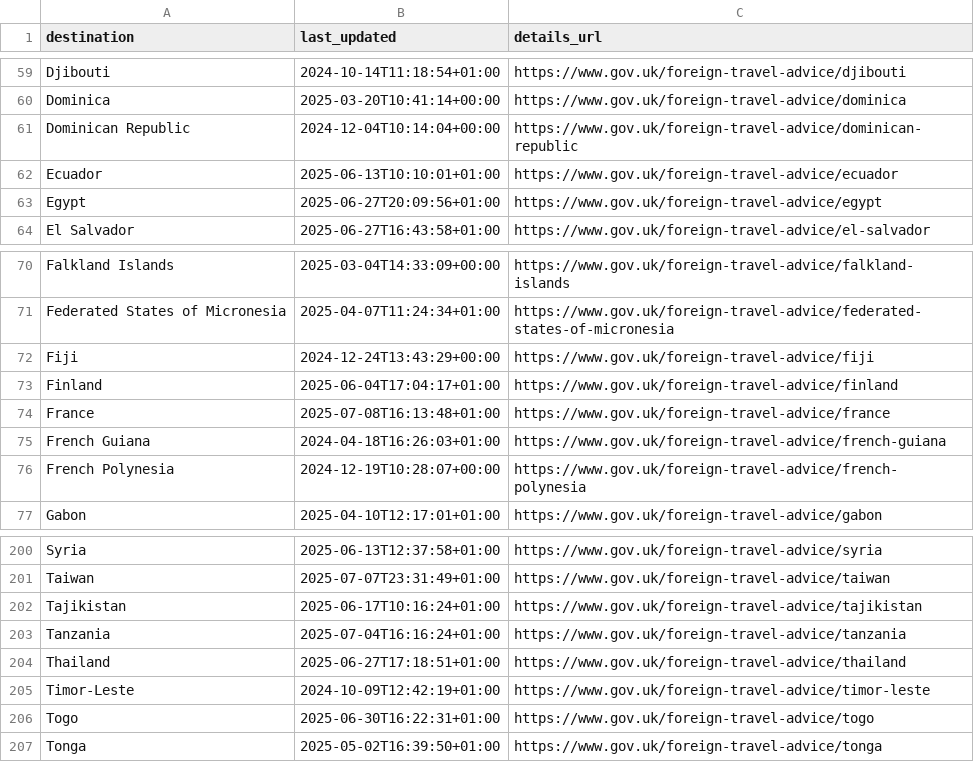
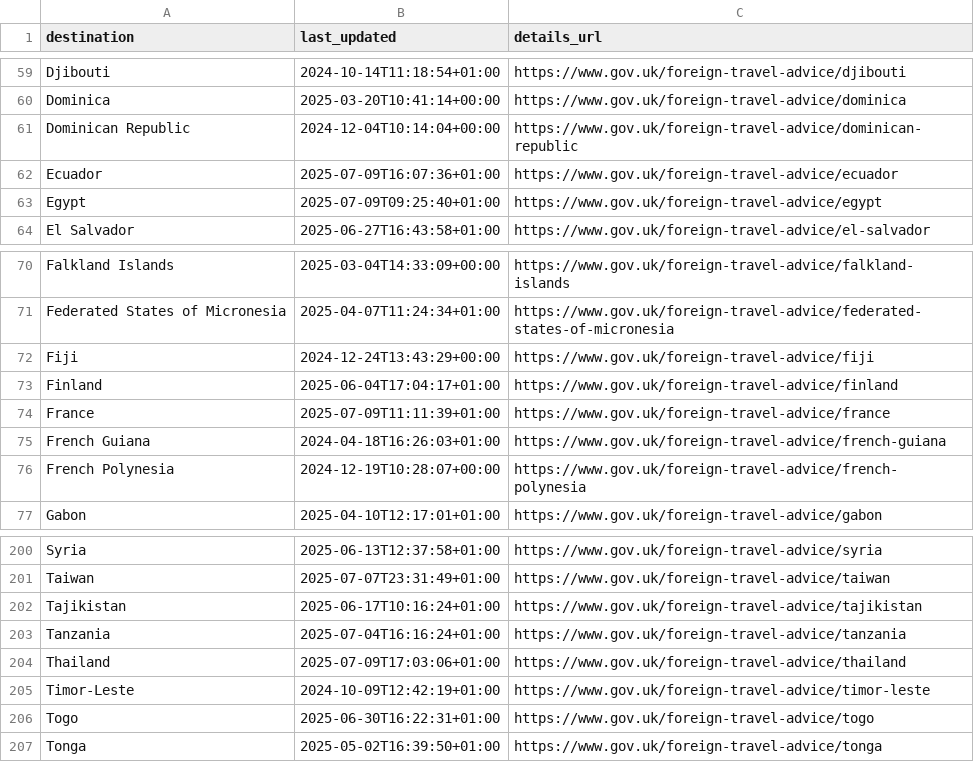
Before and after one commit to marcolussetti/travel-advisories, a CSV file: unitedkingdom_summary.csv, drawn as a sheet; only a part is shown, gaps mark what is left out.

```diff
--- a/unitedkingdom_summary.csv
+++ b/unitedkingdom_summary.csv
@@ -61,4 +61,4 @@ Dominica,2025-03-20T10:41:14+00:00,https://www.gov.uk/foreign-travel-advice/domi
 Dominican Republic,2024-12-04T10:14:04+00:00,https://www.gov.uk/foreign-travel-advice/dominican-republic
-Ecuador,2025-06-13T10:10:01+01:00,https://www.gov.uk/foreign-travel-advice/ecuador
-Egypt,2025-06-27T20:09:56+01:00,https://www.gov.uk/foreign-travel-advice/egypt
+Ecuador,2025-07-09T16:07:36+01:00,https://www.gov.uk/foreign-travel-advice/ecuador
+Egypt,2025-07-09T09:25:40+01:00,https://www.gov.uk/foreign-travel-advice/egypt
 El Salvador,2025-06-27T16:43:58+01:00,https://www.gov.uk/foreign-travel-advice/el-salvador
@@ -73,3 +73,3 @@ Fiji,2024-12-24T13:43:29+00:00,https://www.gov.uk/foreign-travel-advice/fiji
 Finland,2025-06-04T17:04:17+01:00,https://www.gov.uk/foreign-travel-advice/finland
-France,2025-07-08T16:13:48+01:00,https://www.gov.uk/foreign-travel-advice/france
+France,2025-07-09T11:11:39+01:00,https://www.gov.uk/foreign-travel-advice/france
 French Guiana,2024-04-18T16:26:03+01:00,https://www.gov.uk/foreign-travel-advice/french-guiana
@@ -203,3 +203,3 @@ Tajikistan,2025-06-17T10:16:24+01:00,https://www.gov.uk/foreign-travel-advice/ta
 Tanzania,2025-07-04T16:16:24+01:00,https://www.gov.uk/foreign-travel-advice/tanzania
-Thailand,2025-06-27T17:18:51+01:00,https://www.gov.uk/foreign-travel-advice/thailand
+Thailand,2025-07-09T17:03:06+01:00,https://www.gov.uk/foreign-travel-advice/thailand
 Timor-Leste,2024-10-09T12:42:19+01:00,https://www.gov.uk/foreign-travel-advice/timor-leste
```
Also changed, not shown: 17 other files.
